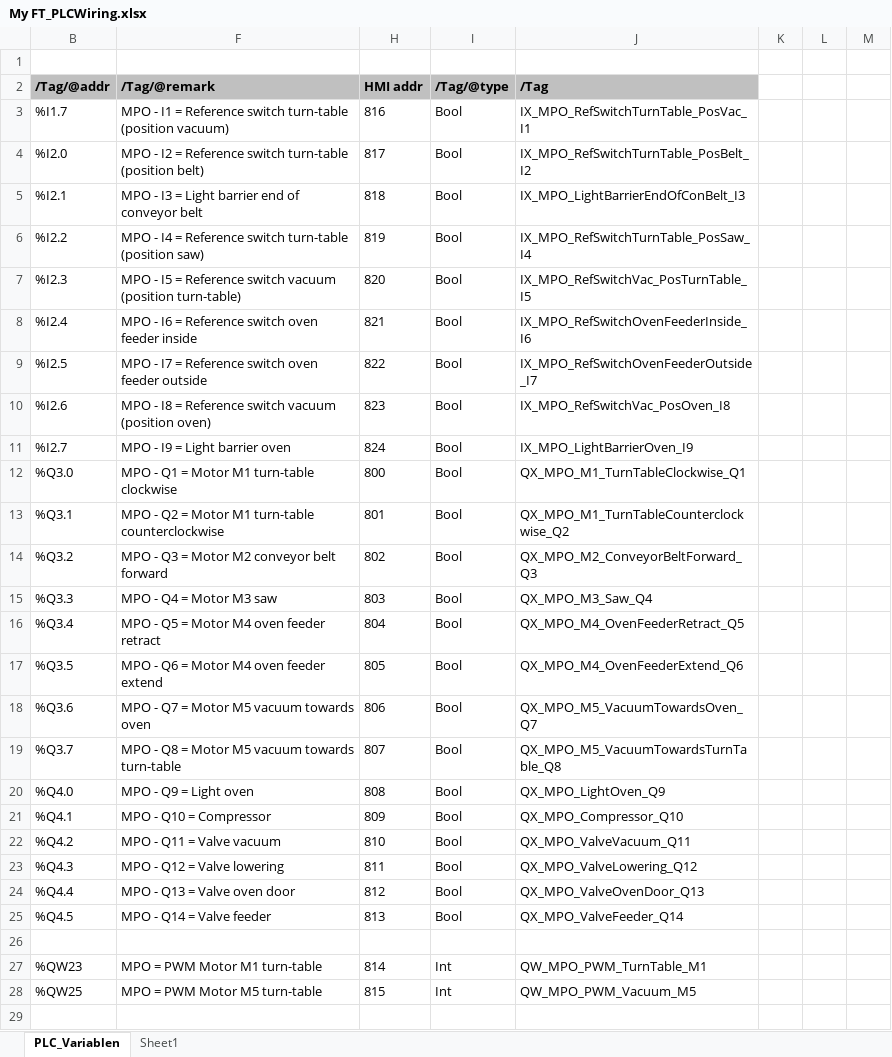
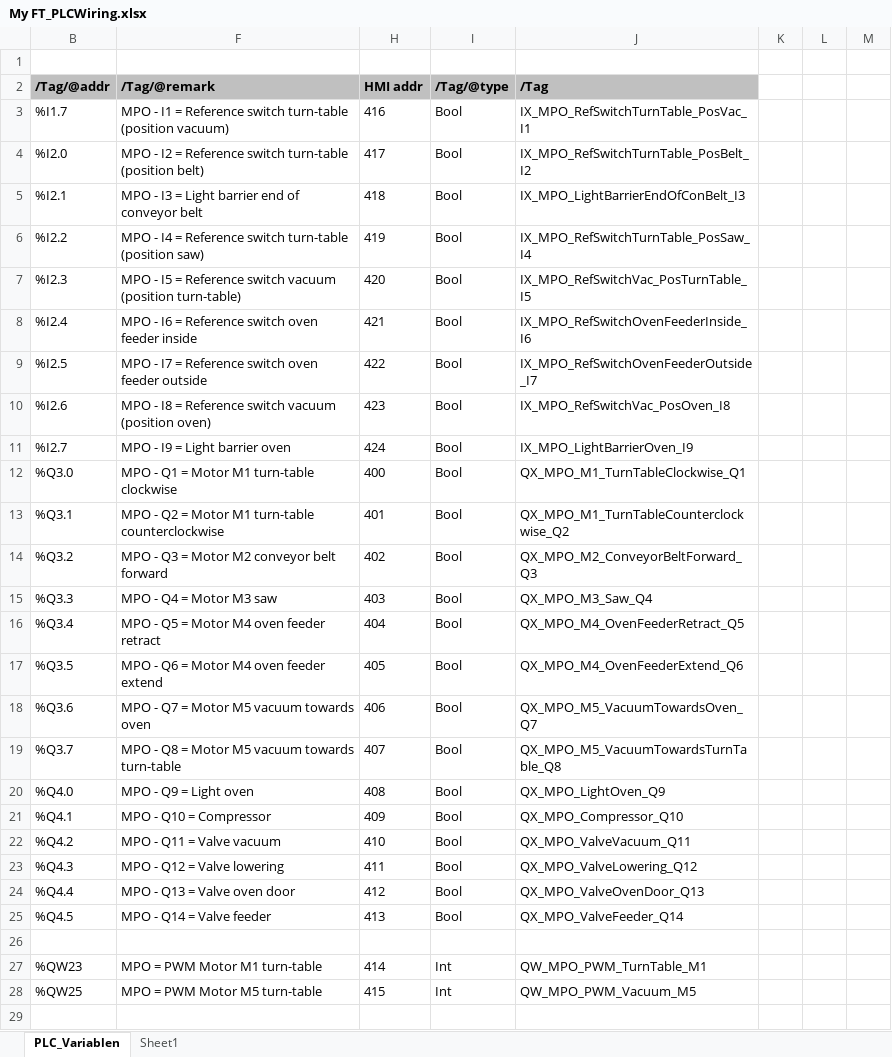
Before and after one commit to UniversityOfIdahoCDACS/Factory-4.0-HMI-Sp21, an Excel workbook: My FT_PLCWiring.xlsx, sheet PLC_Variablen, drawn as a sheet; only a part is shown; values as stored, in another font and other column widths than the file's, no borders; the diff covers the shown part only; the diff names each change by its address in the sheet, - before the commit and + after, or states it on an @@ line.

Commit message:
Fixed Addressing
Made an oopsie on the addressing for the modbus connection.  was using the boolean address 0-2000 which is incorrect. changed them to the modbus input address 0-1000.

i updated the HMI addresses in the Excel doc

TODO: add buttons for going between monitor pages and going to the control window for that specific module.

```diff
--- a/My FT_PLCWiring.xlsx (sheet PLC_Variablen)
+++ b/My FT_PLCWiring.xlsx (sheet PLC_Variablen)
-H3 (HMI addr): 816
+H3 (HMI addr): 416
-H4 (HMI addr): 817
+H4 (HMI addr): 417
-H5 (HMI addr): 818
+H5 (HMI addr): 418
-H6 (HMI addr): 819
+H6 (HMI addr): 419
-H7 (HMI addr): 820
+H7 (HMI addr): 420
-H8 (HMI addr): 821
+H8 (HMI addr): 421
-H9 (HMI addr): 822
+H9 (HMI addr): 422
-H10 (HMI addr): 823
+H10 (HMI addr): 423
-H11 (HMI addr): 824
+H11 (HMI addr): 424
-H12 (HMI addr): 800
+H12 (HMI addr): 400
-H13 (HMI addr): 801
+H13 (HMI addr): 401
-H14 (HMI addr): 802
+H14 (HMI addr): 402
-H15 (HMI addr): 803
+H15 (HMI addr): 403
-H16 (HMI addr): 804
+H16 (HMI addr): 404
-H17 (HMI addr): 805
+H17 (HMI addr): 405
-H18 (HMI addr): 806
+H18 (HMI addr): 406
-H19 (HMI addr): 807
+H19 (HMI addr): 407
-H20 (HMI addr): 808
+H20 (HMI addr): 408
-H21 (HMI addr): 809
+H21 (HMI addr): 409
-H22 (HMI addr): 810
+H22 (HMI addr): 410
-H23 (HMI addr): 811
+H23 (HMI addr): 411
-H24 (HMI addr): 812
+H24 (HMI addr): 412
-H25 (HMI addr): 813
+H25 (HMI addr): 413
-H27 (HMI addr): 814
+H27 (HMI addr): 414
-H28 (HMI addr): 815
+H28 (HMI addr): 415
```
Also changed, not shown: 51 edited cells elsewhere in this sheet, 1 other file.
